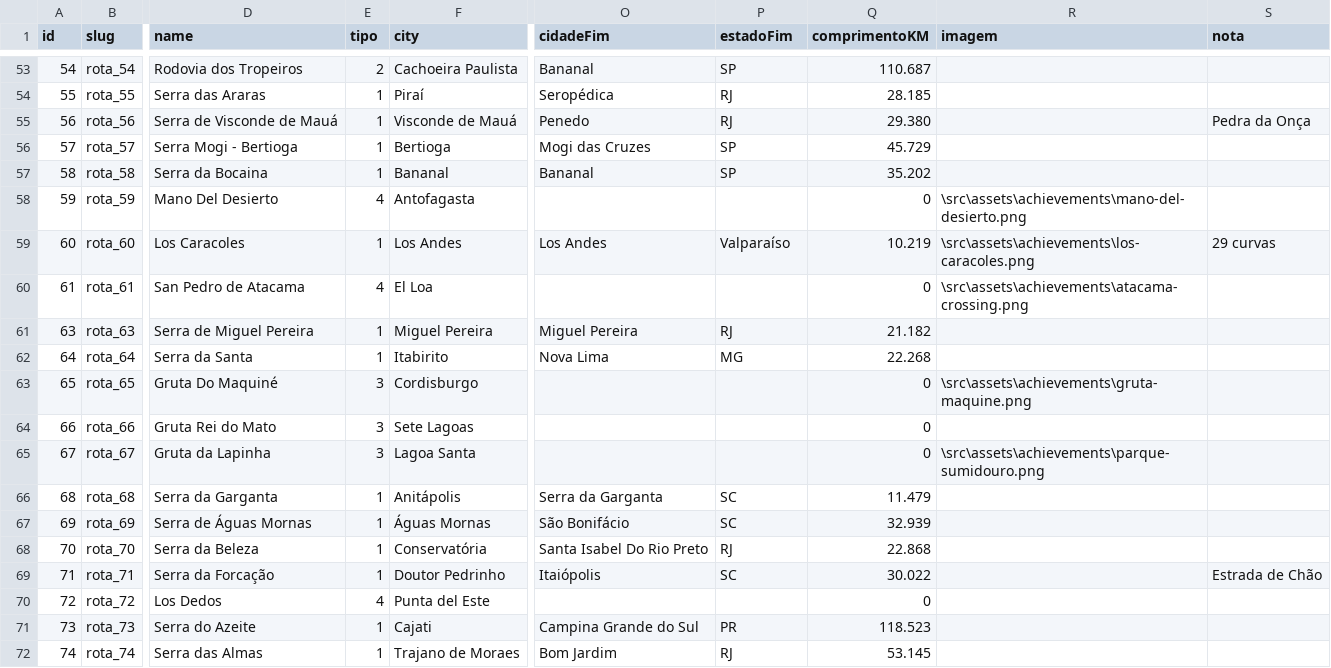
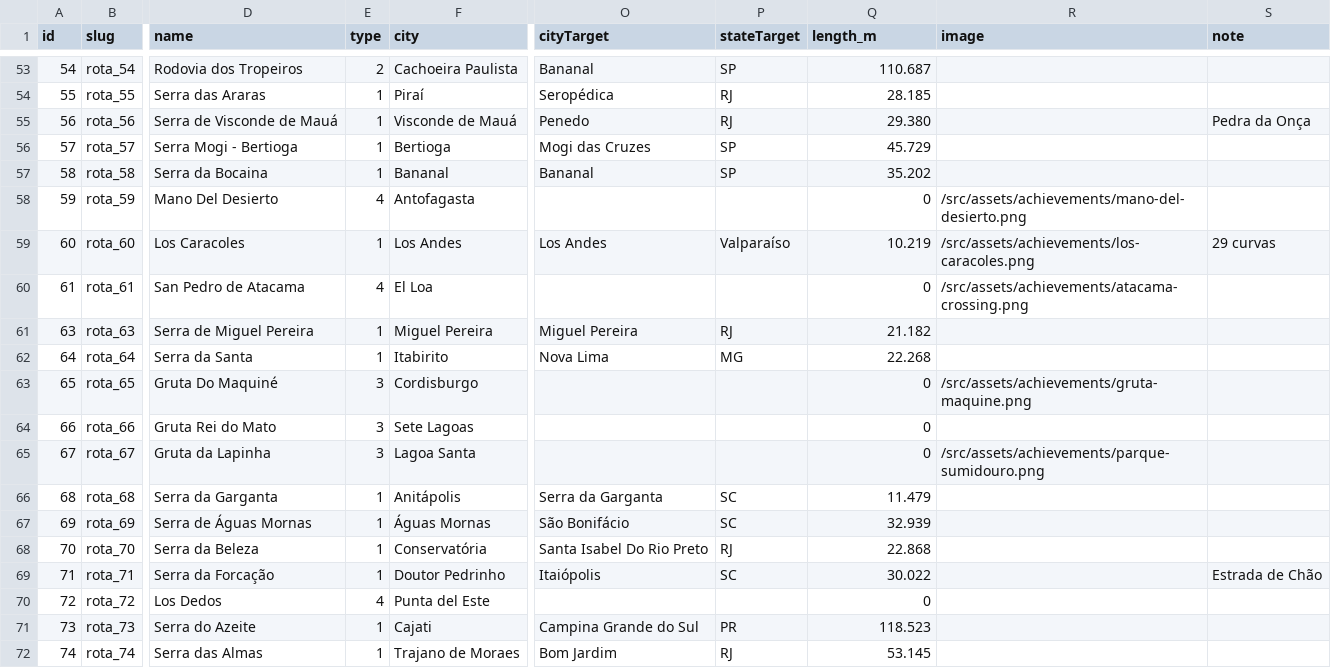
Before and after one commit to jacksonasantos/estradas-que-contam-historias, a CSV file: public/conquistas.csv, drawn as a sheet; only a part is shown, gaps mark what is left out; the diff covers the shown part only; the diff names each change by its address in the sheet, - before the commit and + after, or states it on an @@ line.

```diff
--- a/public/conquistas.csv
+++ b/public/conquistas.csv
-E1: tipo
+E1: type
-O1: cidadeFim
+O1: cityTarget
-P1: estadoFim
+P1: stateTarget
-Q1: comprimentoKM
+Q1: length_m
-R1: imagem
+R1: image
-S1: nota
+S1: note
-R58 (image): \src\assets\achievements\mano-del-desierto.png
+R58 (image): /src/assets/achievements/mano-del-desierto.png
-R59 (image): \src\assets\achievements\los-caracoles.png
+R59 (image): /src/assets/achievements/los-caracoles.png
-R60 (image): \src\assets\achievements\atacama-crossing.png
+R60 (image): /src/assets/achievements/atacama-crossing.png
-R63 (image): \src\assets\achievements\gruta-maquine.png
+R63 (image): /src/assets/achievements/gruta-maquine.png
-R65 (image): \src\assets\achievements\parque-sumidouro.png
+R65 (image): /src/assets/achievements/parque-sumidouro.png
```
Also changed, not shown: 38 edited cells elsewhere in this file, 10 other files.
